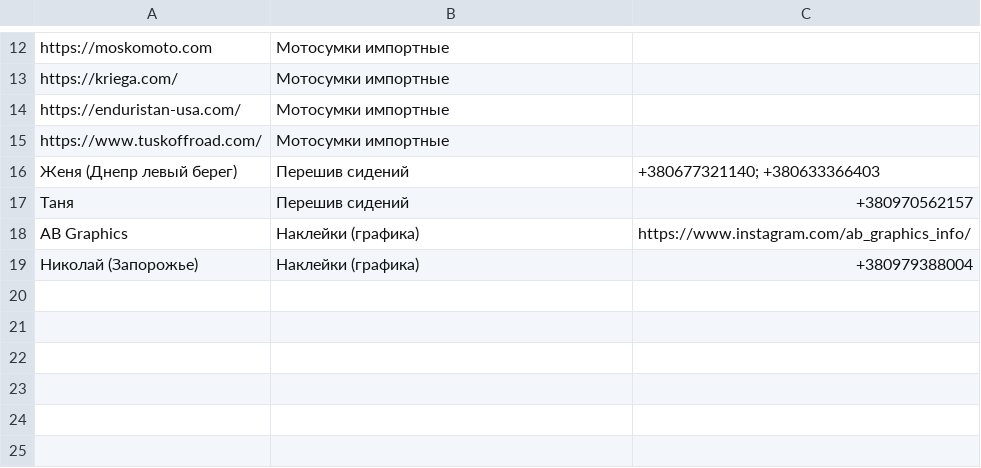
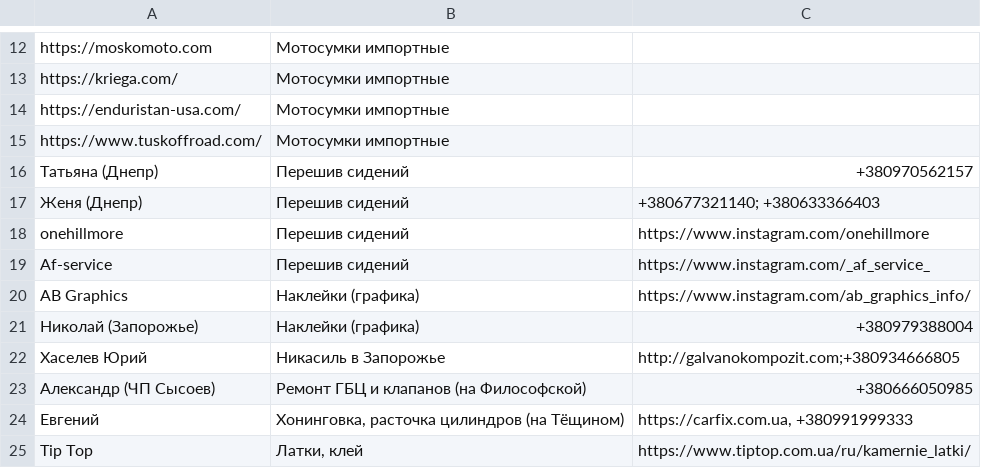
Before and after one commit to motocycling/motocycling.github.io, a CSV file: data/workshop.csv, drawn as a sheet; only a part is shown, gaps mark what is left out.

Commit message:
update data

```diff
--- a/data/workshop.csv
+++ b/data/workshop.csv
@@ -15,5 +15,11 @@ https://enduristan-usa.com/,Мотосумки импортные,
 https://www.tuskoffroad.com/,Мотосумки импортные,
-Женя (Днепр левый берег),Перешив сидений,+380677321140; +380633366403
-Таня ,Перешив сидений,+380970562157
+Татьяна (Днепр),Перешив сидений,+380970562157
+Женя (Днепр),Перешив сидений,+380677321140; +380633366403
+onehillmore,Перешив сидений,https://www.instagram.com/onehillmore
+Af-service,Перешив сидений,https://www.instagram.com/_af_service_
 AB Graphics,Наклейки (графика),https://www.instagram.com/ab_graphics_info/
 Николай (Запорожье),Наклейки (графика),+380979388004
+Хаселев Юрий,Никасиль в Запорожье,http://galvanokompozit.com;+380934666805
+Александр (ЧП Сысоев),Ремонт ГБЦ и клапанов (на Философской),+380666050985
+Евгений,"Хонинговка, расточка цилиндров (на Тёщином)","https://carfix.com.ua, +380991999333"
+Tip Top,"Латки, клей",https://www.tiptop.com.ua/ru/kamernie_latki/
```
Also changed, not shown: data/emergency.csv.
